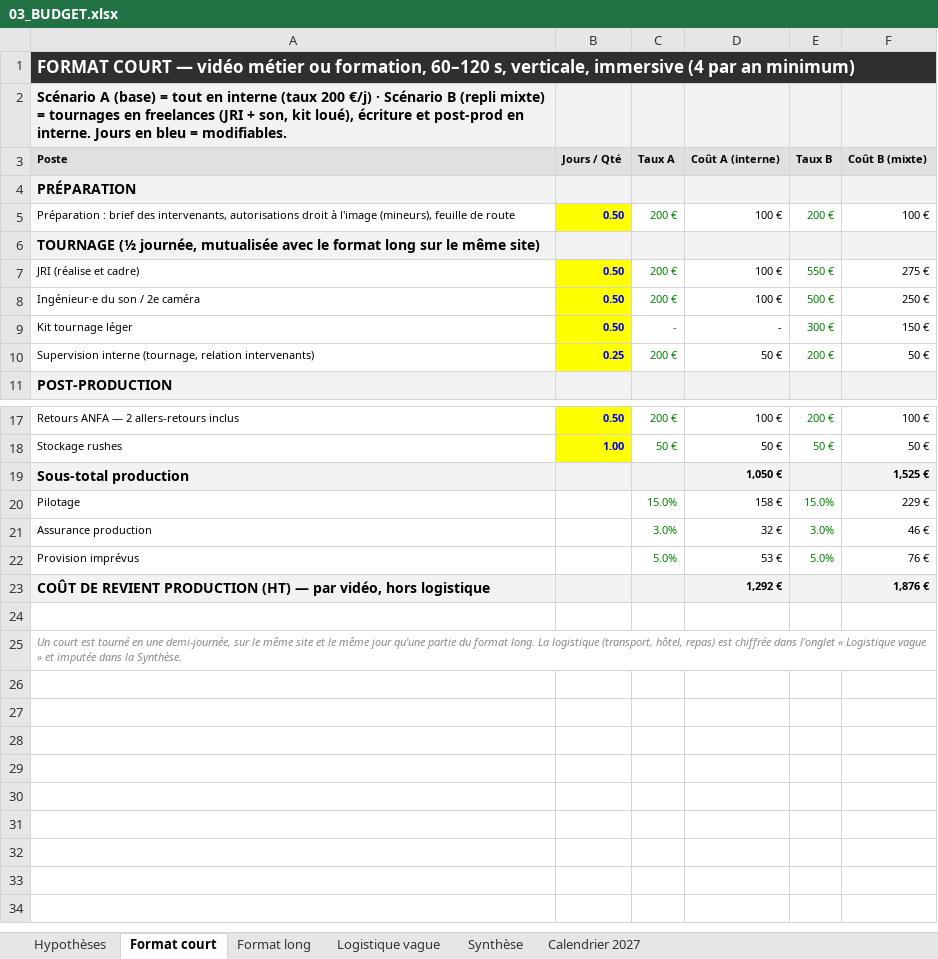
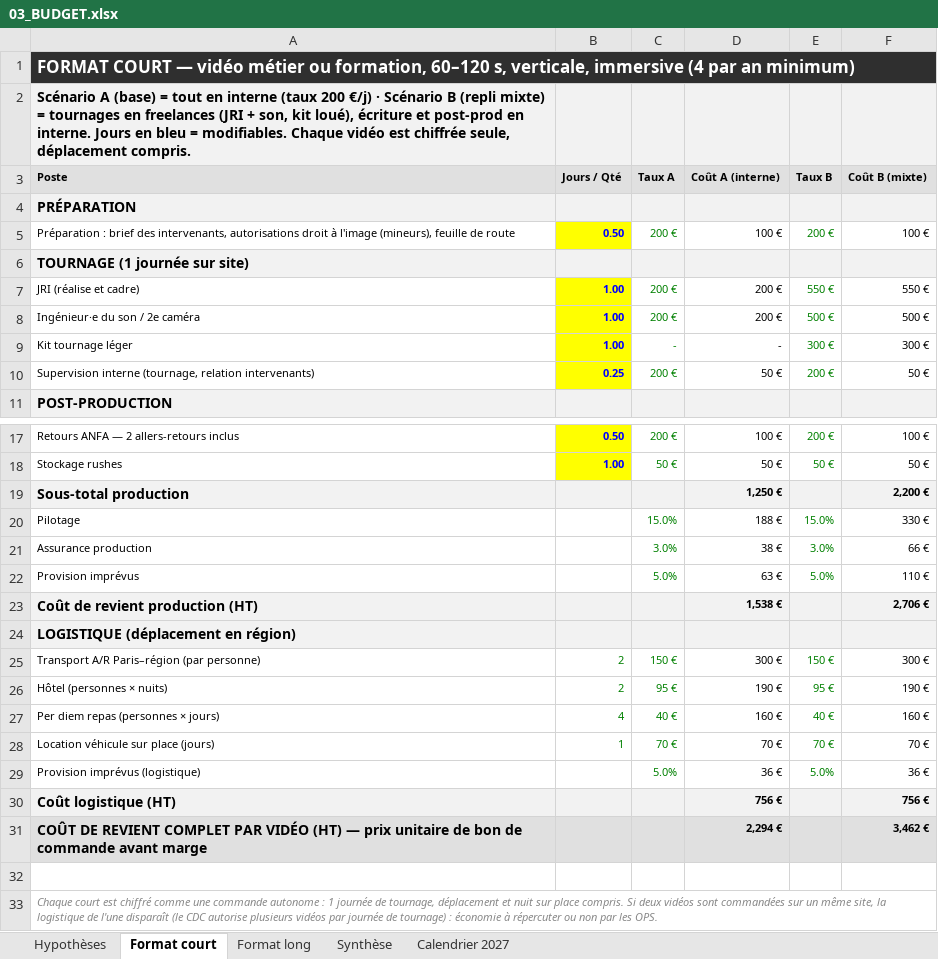
Before and after one commit to RealCoolclint/cellule-video-ao, an Excel workbook: ao/anfa-2027/03_BUDGET.xlsx, sheet Format court, drawn as a sheet; only a part is shown, gaps mark what is left out; values as stored, in another font and other column widths than the file's, no borders; removed rows and columns are numbered as before the commit, all else as after; the diff names each change by its address in the sheet, - before the commit and + after, or states it on an @@ line.

```diff
--- a/ao/anfa-2027/03_BUDGET.xlsx (sheet Format court)
+++ b/ao/anfa-2027/03_BUDGET.xlsx (sheet Format court)
-sheet tab: Logistique vague
-A2 (Poste): …= modifiables.
+A2 (Poste): …= modifiables. Chaque vidéo est chiffrée seule, déplacement compris.
-A6 (Poste): TOURNAGE (½ journée, mutualisée avec le format long sur le même site)
+A6 (Poste): TOURNAGE (1 journée sur site)
-B7:B9 (Jours / Qté): 0.50
+B7:B9 (Jours / Qté): 1.00
-D7:D8 (Coût A (interne)): 100 €
+D7:D8 (Coût A (interne)): 200 €
-F7 (Coût B (mixte)): 275 €
+F7 (Coût B (mixte)): 550 €
-F8 (Coût B (mixte)): 250 €
+F8 (Coût B (mixte)): 500 €
-F9 (Coût B (mixte)): 150 €
+F9 (Coût B (mixte)): 300 €
-D19 (Coût A (interne)): 1,050 €
+D19 (Coût A (interne)): 1,250 €
-F19 (Coût B (mixte)): 1,525 €
+F19 (Coût B (mixte)): 2,200 €
-D20 (Coût A (interne)): 158 €
+D20 (Coût A (interne)): 188 €
-F20 (Coût B (mixte)): 229 €
+F20 (Coût B (mixte)): 330 €
-D21 (Coût A (interne)): 32 €
+D21 (Coût A (interne)): 38 €
-F21 (Coût B (mixte)): 46 €
+F21 (Coût B (mixte)): 66 €
-D22 (Coût A (interne)): 53 €
+D22 (Coût A (interne)): 63 €
-F22 (Coût B (mixte)): 76 €
+F22 (Coût B (mixte)): 110 €
-row 23: COÛT DE REVIENT PRODUCTION (HT) — par vidéo, hors logistique |  |  | 1,292 € |  | 1,876 €
+row 23: Coût de revient production (HT) |  |  | 1,538 € |  | 2,706 €
+row 24: LOGISTIQUE (déplacement en région)
+row 25: Transport A/R Paris–région (par personne) | 2 | 150 € | 300 € | 150 € | 300 €
+row 26: Hôtel (personnes × nuits) | 2 | 95 € | 190 € | 95 € | 190 €
+row 27: Per diem repas (personnes × jours) | 4 | 40 € | 160 € | 40 € | 160 €
+row 28: Location véhicule sur place (jours) | 1 | 70 € | 70 € | 70 € | 70 €
+row 29: Provision imprévus (logistique) |  | 5.0% | 36 € | 5.0% | 36 €
+row 30: Coût logistique (HT) |  |  | 756 € |  | 756 €
+row 31: COÛT DE REVIENT COMPLET PAR VIDÉO (HT) — prix unitaire de bon de commande avant marge |  |  | 2,294 € |  | 3,462 €
-A33 (Poste): Un court est tourné en une demi-journée, sur le même site et le même jour qu'une partie du format long. La logistique (transport, hôtel, repas) est chiffrée dans l'onglet « Logistique vague » et imputée dans la Synthèse.
+A33 (Poste): Chaque court est chiffré comme une commande autonome : 1 journée de tournage, déplacement et nuit sur place compris. Si deux vidéos sont commandées sur un même site, la logistique de l'une disparaît (le CDC autorise plusieurs vidéos par journée de tournage) : économie à répercuter ou non par les OPS.
```
Also changed, not shown: sheet Synthèse, sheet Calendrier 2027, sheet Hypothèses, sheet Format long, formulas that keep their value, 3 other files.
